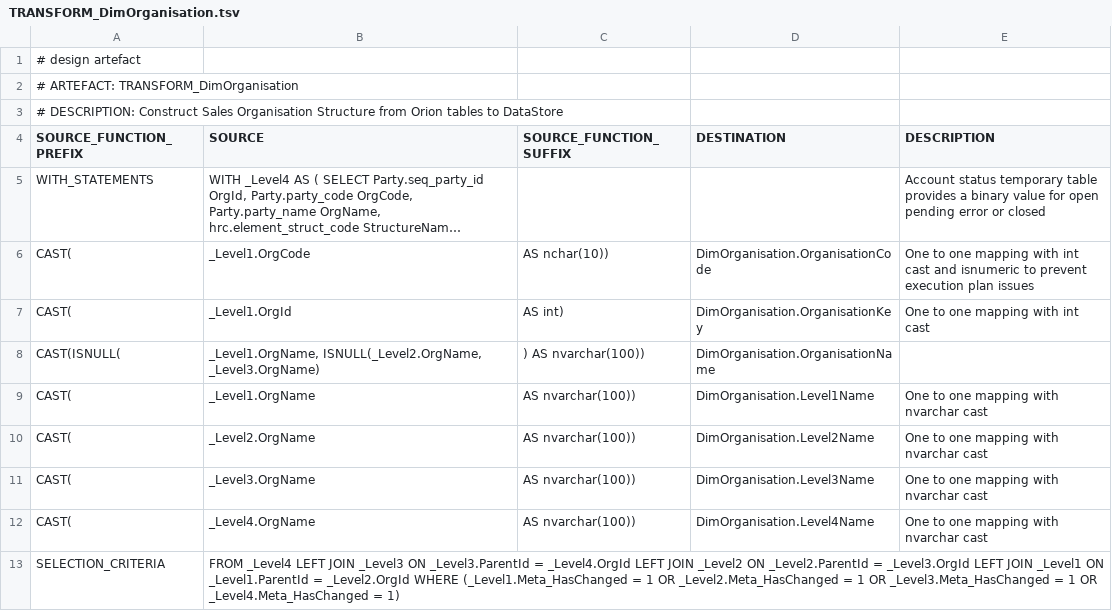
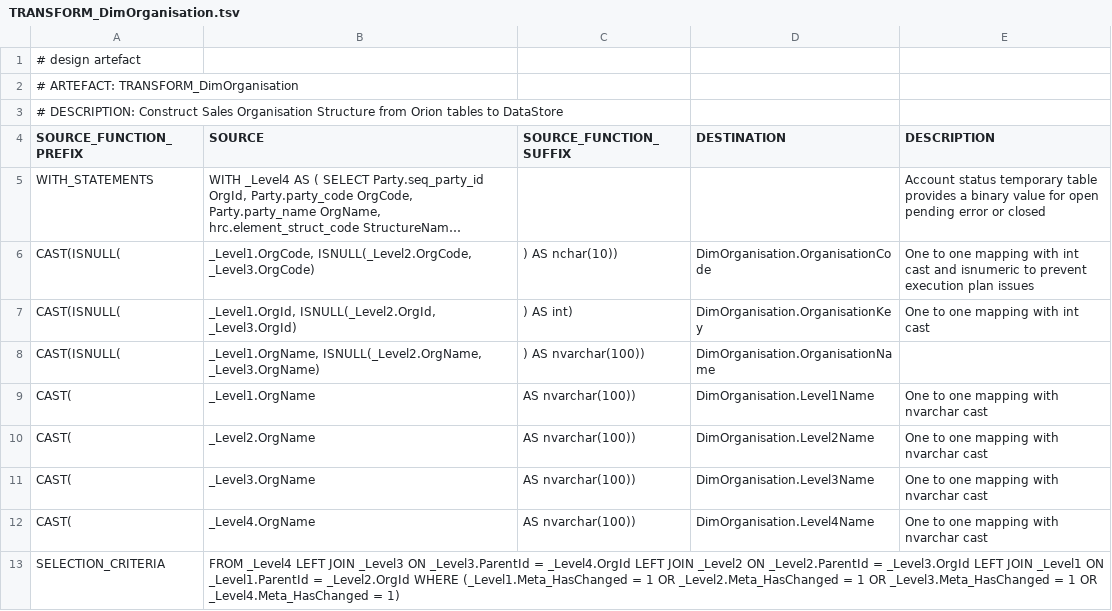
Before and after one commit to melvinwi/EDWCI, a TSV file: transformations/TRANSFORM_DimOrganisation.tsv, drawn as a sheet; long unchanged cells end in …; the diff names each change by its address in the sheet, - before the commit and + after, or states it on an @@ line.

```diff
--- a/transformations/TRANSFORM_DimOrganisation.tsv
+++ b/transformations/TRANSFORM_DimOrganisation.tsv
-A6:A7 (SOURCE_FUNCTION_PREFIX): CAST(
+A6:A7 (SOURCE_FUNCTION_PREFIX): CAST(ISNULL(
-B6 (SOURCE): _Level1.OrgCode
+B6 (SOURCE): _Level1.OrgCode, ISNULL(_Level2.OrgCode, _Level3.OrgCode)
-C6 (SOURCE_FUNCTION_SUFFIX): AS nchar(10))
+C6 (SOURCE_FUNCTION_SUFFIX): ) AS nchar(10))
-B7 (SOURCE): _Level1.OrgId
+B7 (SOURCE): _Level1.OrgId, ISNULL(_Level2.OrgId, _Level3.OrgId)
-C7 (SOURCE_FUNCTION_SUFFIX): AS int)
+C7 (SOURCE_FUNCTION_SUFFIX): ) AS int)
```
Also changed, not shown: 1 other file.
